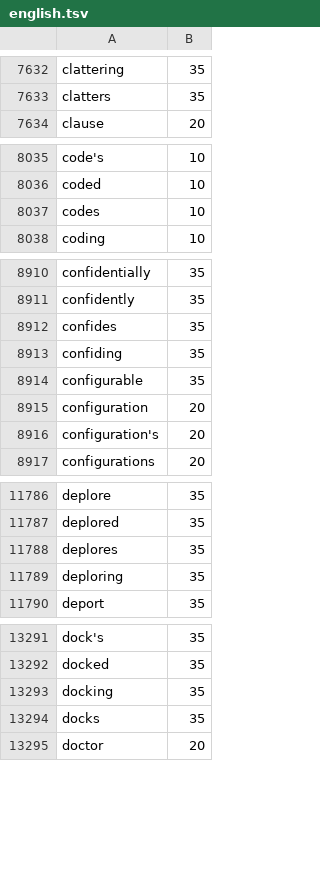
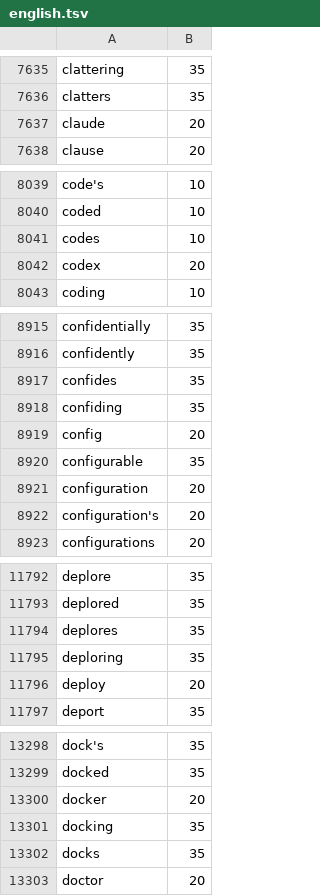
Before and after one commit to aki0912/azooKey-Desktop-alpha, a TSV file: Core/Sources/Core/InputUtils/AutoMixed/EnglishLexiconResources/english.tsv, drawn as a sheet; only a part is shown, gaps mark what is left out; the diff covers the shown part only.

```diff
--- a/Core/Sources/Core/InputUtils/AutoMixed/EnglishLexiconResources/english.tsv
+++ b/Core/Sources/Core/InputUtils/AutoMixed/EnglishLexiconResources/english.tsv
@@ -7633,2 +7636,3 @@ clattering	35
 clatters	35
+claude	20
 clause	20
@@ -8037,2 +8041,3 @@ coded	10
 codes	10
+codex	20
 coding	10
@@ -8913,2 +8918,3 @@ confides	35
 confiding	35
+config	20
 configurable	35
@@ -11789,2 +11795,3 @@ deplores	35
 deploring	35
+deploy	20
 deport	35
@@ -13292,2 +13299,3 @@ dock's	35
 docked	35
+docker	20
 docking	35
```
Also changed, not shown: 32 added rows and 1 edited cell elsewhere in this file, 5 other files.
